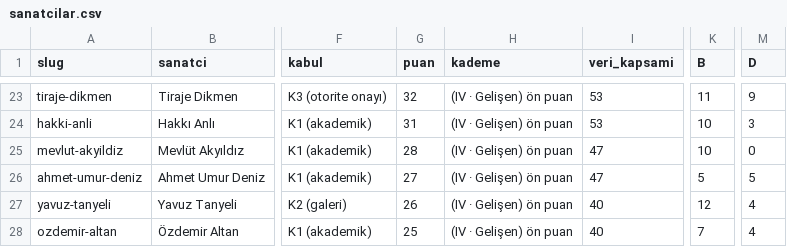
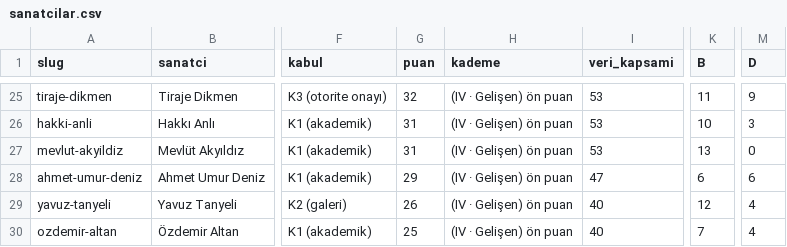
Before and after one commit to occiftci-ux/artvela-site, a CSV file: arastirma/sanatcilar.csv, drawn as a sheet; only a part is shown, gaps mark what is left out; addresses are those after the commit; the diff covers the shown part only; the diff names each change by its address in the sheet, - before the commit and + after, or states it on an @@ line.

```diff
--- a/arastirma/sanatcilar.csv
+++ b/arastirma/sanatcilar.csv
-G27 (puan): 28
+G27 (puan): 31
-I27 (veri_kapsami): 47
+I27 (veri_kapsami): 53
-K27 (B): 10
+K27 (B): 13
-G28 (puan): 27
+G28 (puan): 29
-K28 (B): 5
+K28 (B): 6
-M28 (D): 5
+M28 (D): 6
```
Also changed, not shown: 3 added rows elsewhere in this file, arastirma/kuyruk.csv, 8 other files.
